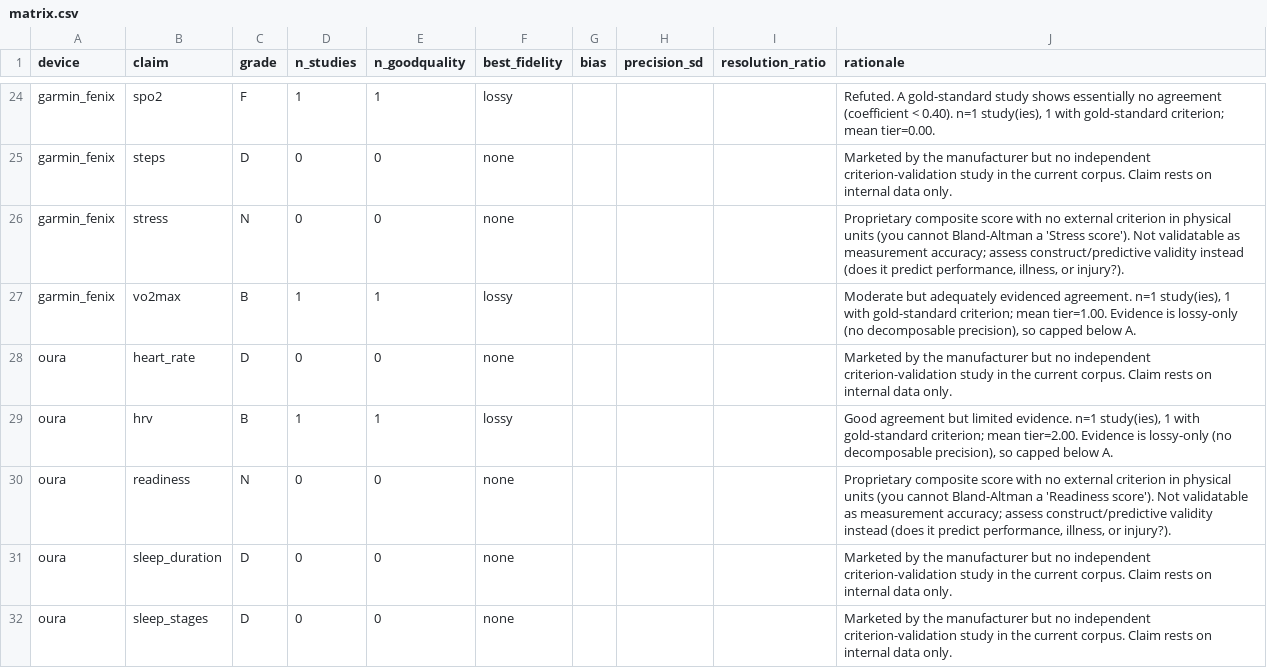
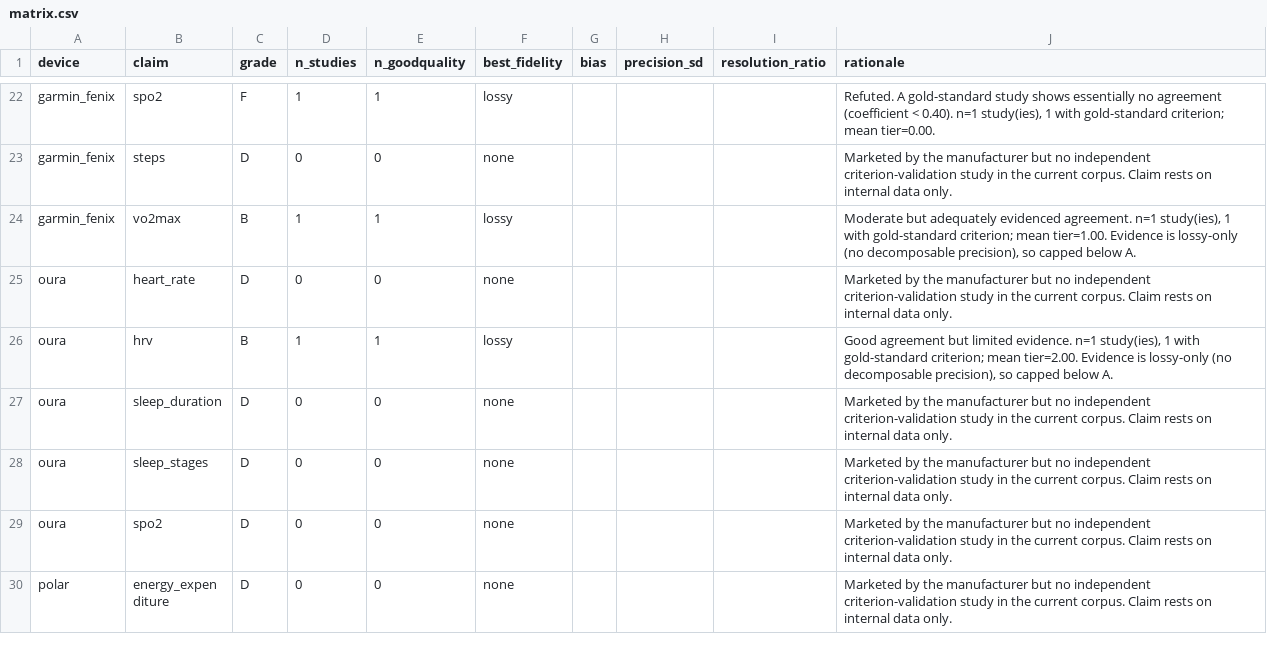
Before and after one commit to jackmis610/wearable-validity-atlas, a CSV file: build/matrix.csv, drawn as a sheet; only a part is shown, gaps mark what is left out; the shorter side is filled out with more unchanged rows; the diff covers the shown part only; the diff names each change by its address in the sheet, - before the commit and + after, or states it on an @@ line.

```diff
--- a/build/matrix.csv
+++ b/build/matrix.csv
-row 26: garmin_fenix | stress | N | 0 | 0 | none |  |  |  | Proprietary composite score with no external criterion in physical units (you cannot Bland-Altman a 'Stress score'). Not validatable as measurement accuracy; assess construct/predictive validity instead (does it predict performance, illness, or injury?).
-row 30: oura | readiness | N | 0 | 0 | none |  |  |  | Proprietary composite score with no external criterion in physical units (you cannot Bland-Altman a 'Readiness score'). Not validatable as measurement accuracy; assess construct/predictive validity instead (does it predict performance, illness, or injury?).
```
Also changed, not shown: 5 removed rows elsewhere in this file, 13 other files.
